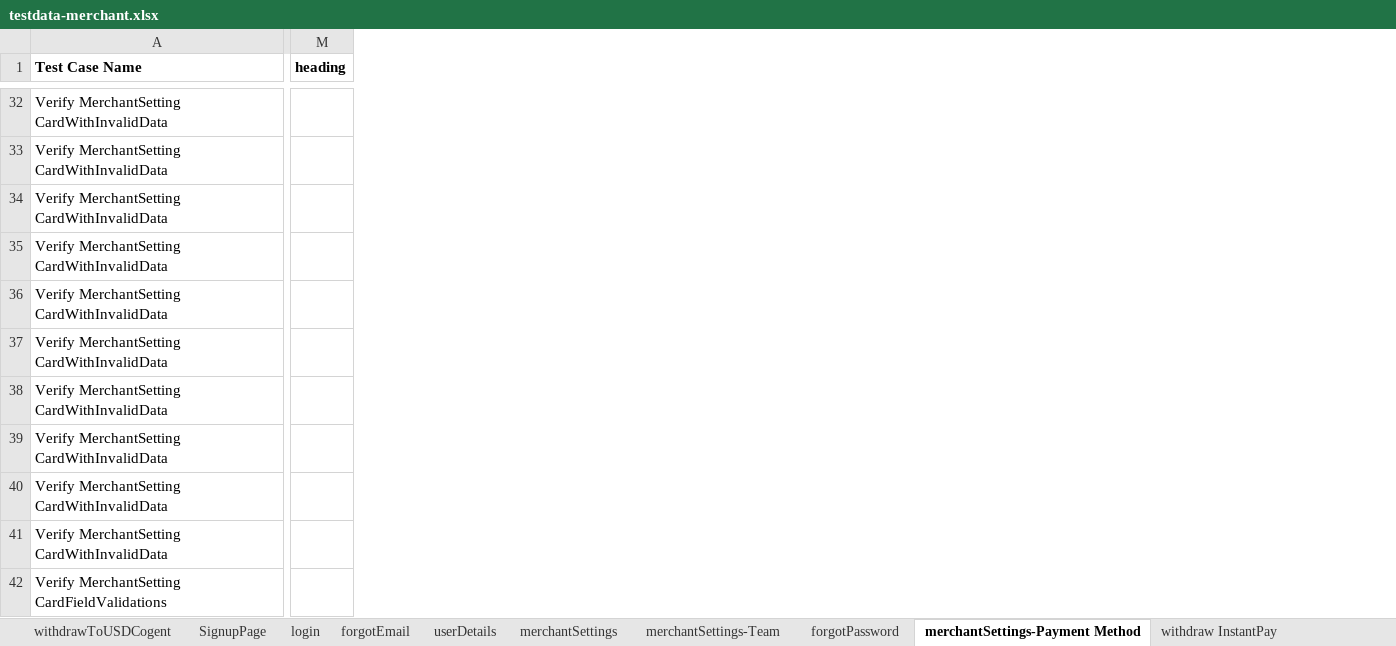
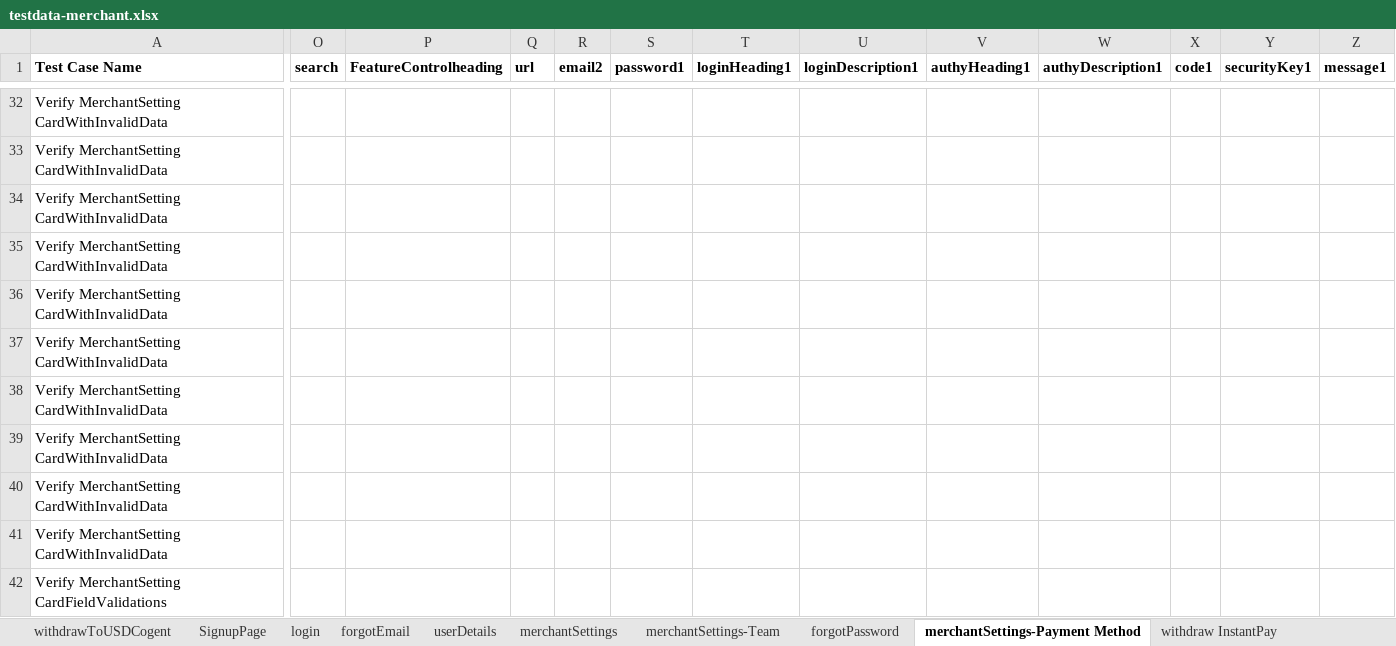
Before and after one commit to RameshNaikRR/Automation, an Excel workbook: Web/coyni/resources/testdata-merchant.xlsx, sheet merchantSettings-Payment Method, drawn as a sheet; only a part is shown, gaps mark what is left out; values as stored, in another font and other column widths than the file's, no borders; removed rows and columns are numbered as before the commit, all else as after; the diff covers the shown part only; the diff names each change by its address in the sheet, - before the commit and + after, or states it on an @@ line.

```diff
--- a/Web/coyni/resources/testdata-merchant.xlsx (sheet merchantSettings-Payment Method)
+++ b/Web/coyni/resources/testdata-merchant.xlsx (sheet merchantSettings-Payment Method)
-column M (heading), empty
+column O (search), empty
+column P (FeatureControlheading), empty
+column Q (url), empty
+column R (email2), empty
+column S (password1), empty
+column T (loginHeading1), empty
+column U (loginDescription1), empty
+column V (authyHeading1), empty
+column W (authyDescription1), empty
+column X (code1), empty
+column Y (securityKey1), empty
+column Z (message1), empty
```
Also changed, not shown: 1 removed row and 32 edited cells elsewhere in this sheet, sheet tokenAccount, sheet merchantSettings, sheet merchantActivity, sheet userDetails, sheet merchantSettings-Team, sheet withdrawnToUSDExternalBank, 5 more sheets, other sheet tabs, Web/coyni/resources/TestScript-merchant.xlsx.
